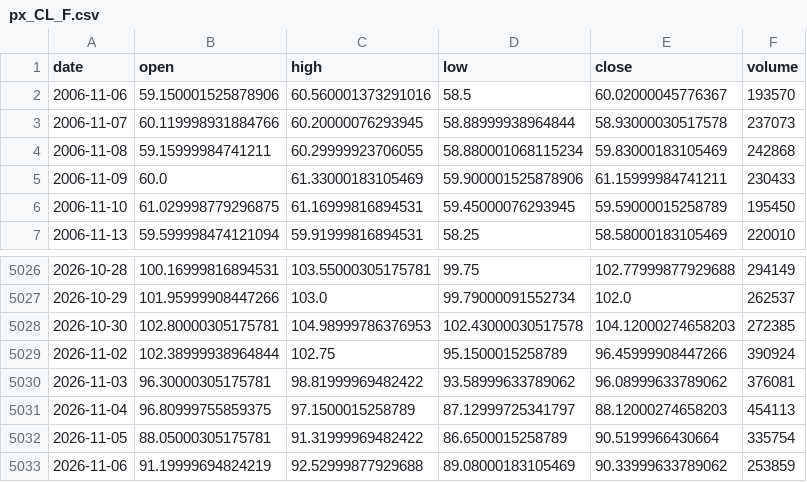
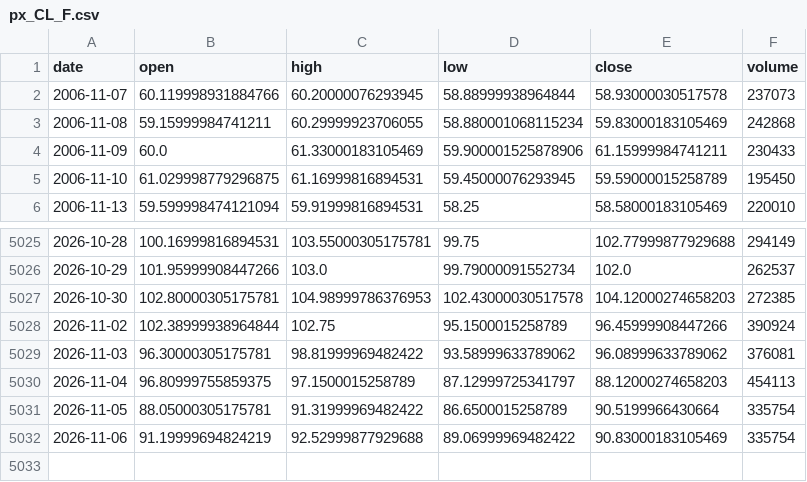
Before and after one commit to chenzhi123/market-trend-dashboard, a CSV file: data/cache/px_CL_F.csv, drawn as a sheet; only a part is shown, gaps mark what is left out.

```diff
--- a/data/cache/px_CL_F.csv
+++ b/data/cache/px_CL_F.csv
@@ -1,3 +1,2 @@
 date,open,high,low,close,volume
-2006-11-06,59.150001525878906,60.560001373291016,58.5,60.02000045776367,193570
 2006-11-07,60.119998931884766,60.20000076293945,58.88999938964844,58.93000030517578,237073
@@ -5032,2 +5031,2 @@ date,open,high,low,close,volume
 2026-11-05,88.05000305175781,91.31999969482422,86.6500015258789,90.5199966430664,335754
-2026-11-06,91.19999694824219,92.52999877929688,89.08000183105469,90.33999633789062,253859
+2026-11-06,91.19999694824219,92.52999877929688,89.06999969482422,90.83000183105469,335754
```
Also changed, not shown: data/cache/px_DX-Y_NYB.csv, data/cache/stk_CRWV.csv, 23 other files.
